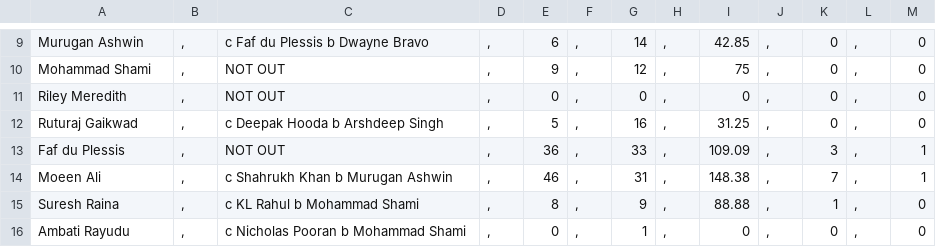
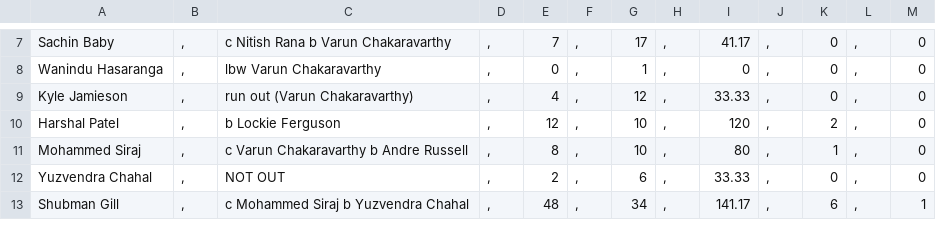
Before and after one commit to JiyaRashi/IPLFranchise2021, a CSV file: Data/MatchPoints/31/BatScore.csv, drawn as a sheet; only a part is shown, gaps mark what is left out; removed rows and columns are numbered as before the commit, all else as after; the diff covers the shown part only; the diff names each change by its address in the sheet, - before the commit and + after, or states it on an @@ line.

```diff
--- a/Data/MatchPoints/31/BatScore.csv
+++ b/Data/MatchPoints/31/BatScore.csv
-A7: Murugan Ashwin
+A7: Sachin Baby
-C7: c Faf du Plessis b Dwayne Bravo
+C7: c Nitish Rana b Varun Chakaravarthy
-E7: 6
+E7: 7
-G7: 14
+G7: 17
-I7: 42.85
+I7: 41.17
-row 10: Mohammad Shami | , | NOT OUT | , | 9 | , | 12 | , | 75 | , | 0 | , | 0
-A8: Riley Meredith
+A8: Wanindu Hasaranga
-C8: NOT OUT
+C8: lbw Varun Chakaravarthy
-G8: 0
+G8: 1
-A9: Ruturaj Gaikwad
+A9: Kyle Jamieson
-C9: c Deepak Hooda b Arshdeep Singh
+C9: run out (Varun Chakaravarthy)
-E9: 5
+E9: 4
-G9: 16
+G9: 12
-I9: 31.25
+I9: 33.33
-row 13: Faf du Plessis | , | NOT OUT | , | 36 | , | 33 | , | 109.09 | , | 3 | , | 1
-row 14: Moeen Ali | , | c Shahrukh Khan b Murugan Ashwin | , | 46 | , | 31 | , | 148.38 | , | 7 | , | 1
+row 10: Harshal Patel | , | b Lockie Ferguson | , | 12 | , | 10 | , | 120 | , | 2 | , | 0
-A11: Suresh Raina
+A11: Mohammed Siraj
-C11: c KL Rahul b Mohammad Shami
+C11: c Varun Chakaravarthy b Andre Russell
-G11: 9
+G11: 10
-I11: 88.88
+I11: 80
-A12: Ambati Rayudu
+A12: Yuzvendra Chahal
-C12: c Nicholas Pooran b Mohammad Shami
+C12: NOT OUT
-E12: 0
+E12: 2
-G12: 1
+G12: 6
-I12: 0
+I12: 33.33
+row 13: Shubman Gill | , | c Mohammed Siraj b Yuzvendra Chahal | , | 48 | , | 34 | , | 141.17 | , | 6 | , | 1
```
Also changed, not shown: 2 removed rows and 36 edited cells elsewhere in this file, Data/MatchPoints/31/BowlScore.csv, 1 other file.
